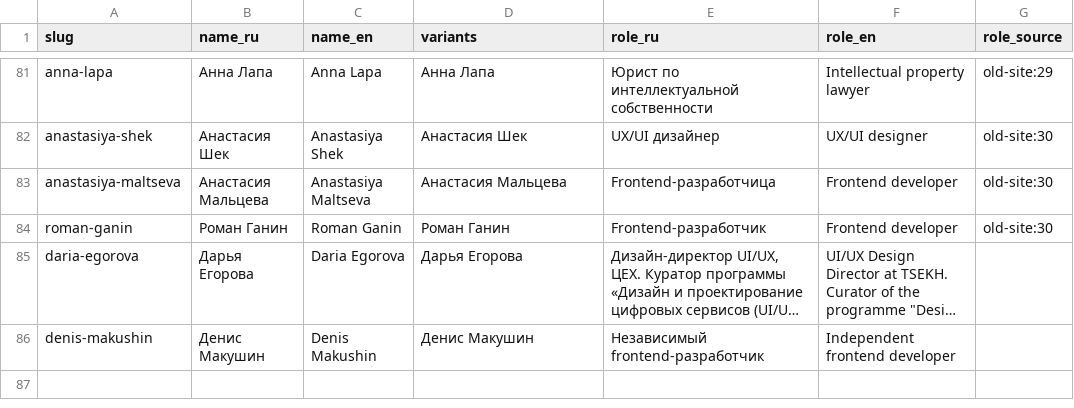
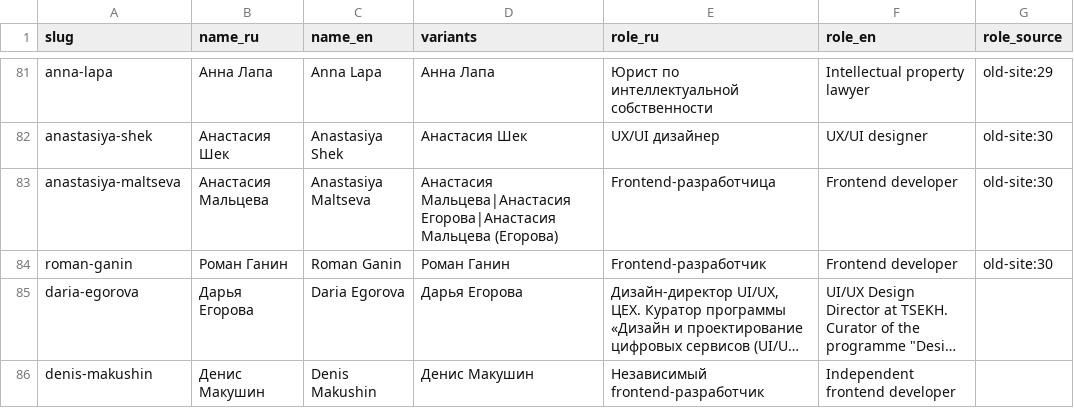
Before and after one commit to HelenVirtanen/website, a CSV file: plans/002-meetup-archive/speakers.csv, drawn as a sheet; only a part is shown, gaps mark what is left out; long unchanged cells end in ….

```diff
--- a/plans/002-meetup-archive/speakers.csv
+++ b/plans/002-meetup-archive/speakers.csv
@@ -82,3 +82,3 @@ anna-lapa,Анна Лапа,Anna Lapa,Анна Лапа,Юрист по инте
 anastasiya-shek,Анастасия Шек,Anastasiya Shek,Анастасия Шек,UX/UI дизайнер,UX/UI designer,old-site:30
-anastasiya-maltseva,Анастасия Мальцева,Anastasiya Maltseva,Анастасия Мальцева,Frontend-разработчица,Frontend developer,old-site:30
+anastasiya-maltseva,Анастасия Мальцева,Anastasiya Maltseva,Анастасия Мальцева|Анастасия Егорова|Анастасия Мальцева (Егорова),Frontend-разработчица,Frontend developer,old-site:30
 roman-ganin,Роман Ганин,Roman Ganin,Роман Ганин,Frontend-разработчик,Frontend developer,old-site:30
```
Also changed, not shown: 10 other files.
